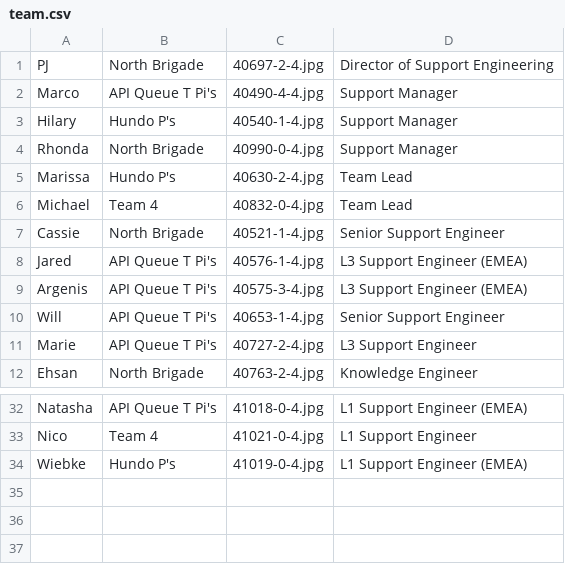
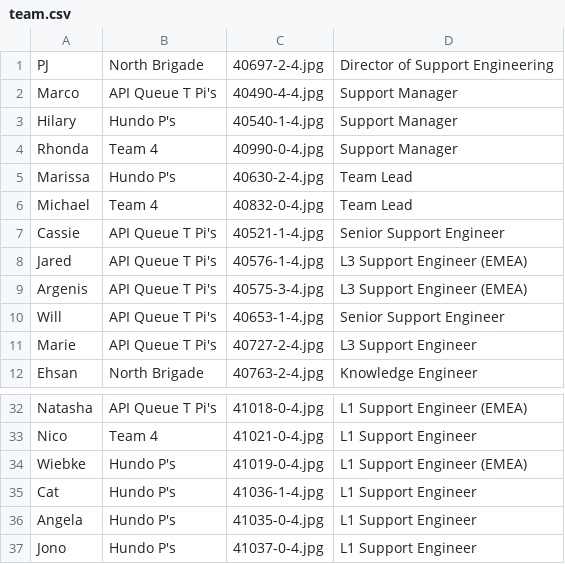
Before and after one commit to tiffanyqi/mp-onboarding, a CSV file: onboarding/static/onboarding/csv/team.csv, drawn as a sheet; only a part is shown, gaps mark what is left out.

Commit message:
update team for new cohort

```diff
--- a/onboarding/static/onboarding/csv/team.csv
+++ b/onboarding/static/onboarding/csv/team.csv
@@ -3,6 +3,6 @@ Marco, API Queue T Pi's, 40490-4-4.jpg, Support Manager
 Hilary, Hundo P's, 40540-1-4.jpg, Support Manager
-Rhonda, North Brigade, 40990-0-4.jpg, Support Manager
+Rhonda, Team 4, 40990-0-4.jpg, Support Manager
 Marissa, Hundo P's, 40630-2-4.jpg, Team Lead
 Michael, Team 4, 40832-0-4.jpg, Team Lead
-Cassie, North Brigade, 40521-1-4.jpg, Senior Support Engineer
+Cassie, API Queue T Pi's, 40521-1-4.jpg, Senior Support Engineer
 Jared, API Queue T Pi's, 40576-1-4.jpg, L3 Support Engineer (EMEA)
@@ -34 +34,4 @@ Nico, Team 4, 41021-0-4.jpg, L1 Support Engineer
 Wiebke, Hundo P's, 41019-0-4.jpg, L1 Support Engineer (EMEA)
+Cat, Hundo P's, 41036-1-4.jpg, L1 Support Engineer
+Angela, Hundo P's, 41035-0-4.jpg, L1 Support Engineer
+Jono, Hundo P's, 41037-0-4.jpg, L1 Support Engineer
```
